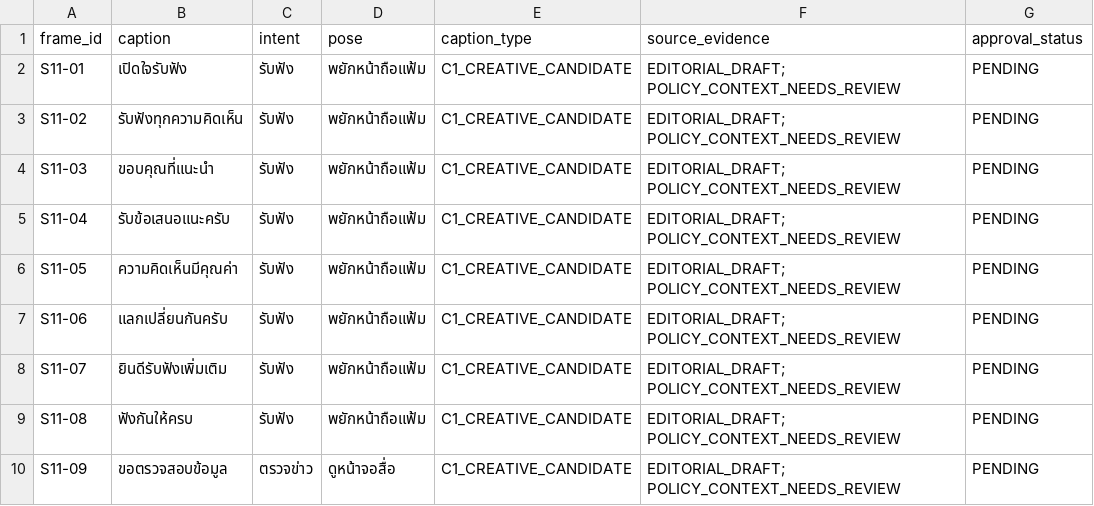
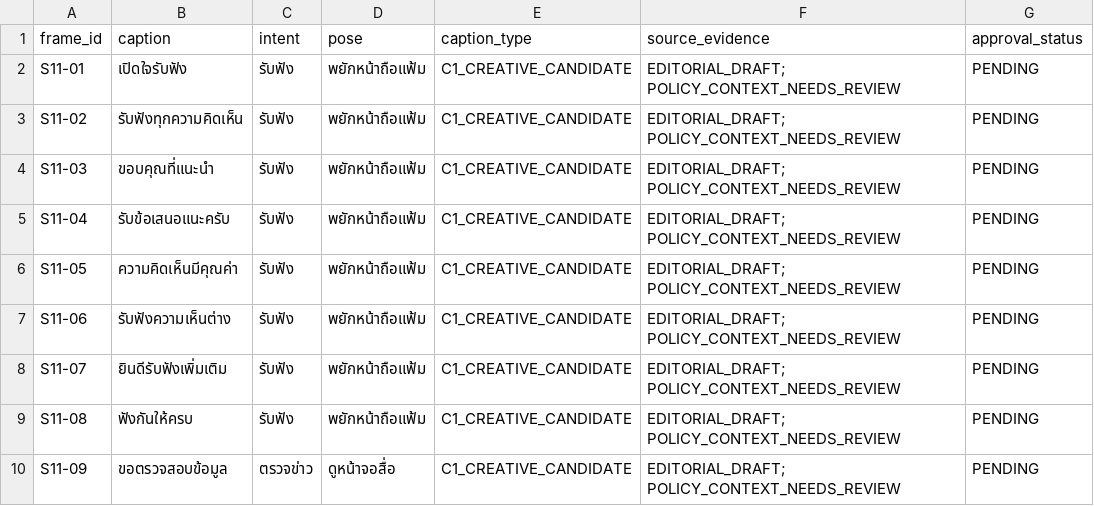
Before and after one commit to idev006/MTLineSticker, a CSV file: sets/PONG-STICKER-UNIVERSE/SET-11-pong-communication-listening/CAPTION_MASTER.csv, drawn as a sheet; only a part is shown.

```diff
--- a/sets/PONG-STICKER-UNIVERSE/SET-11-pong-communication-listening/CAPTION_MASTER.csv
+++ b/sets/PONG-STICKER-UNIVERSE/SET-11-pong-communication-listening/CAPTION_MASTER.csv
@@ -6,3 +6,3 @@ frame_id,caption,intent,pose,caption_type,source_evidence,approval_status
 "S11-05","ความคิดเห็นมีคุณค่า","รับฟัง","พยักหน้าถือแฟ้ม","C1_CREATIVE_CANDIDATE","EDITORIAL_DRAFT; POLICY_CONTEXT_NEEDS_REVIEW","PENDING"
-"S11-06","แลกเปลี่ยนกันครับ","รับฟัง","พยักหน้าถือแฟ้ม","C1_CREATIVE_CANDIDATE","EDITORIAL_DRAFT; POLICY_CONTEXT_NEEDS_REVIEW","PENDING"
+"S11-06","รับฟังความเห็นต่าง","รับฟัง","พยักหน้าถือแฟ้ม","C1_CREATIVE_CANDIDATE","EDITORIAL_DRAFT; POLICY_CONTEXT_NEEDS_REVIEW","PENDING"
 "S11-07","ยินดีรับฟังเพิ่มเติม","รับฟัง","พยักหน้าถือแฟ้ม","C1_CREATIVE_CANDIDATE","EDITORIAL_DRAFT; POLICY_CONTEXT_NEEDS_REVIEW","PENDING"
```
Also changed, not shown: sets/PONG-STICKER-UNIVERSE/SET-09-pong-for-the-land/CAPTION_MASTER.csv, sets/PONG-STICKER-UNIVERSE/SET-10-pong-accessible-justice/CAPTION_MASTER.csv, 18 other files.
